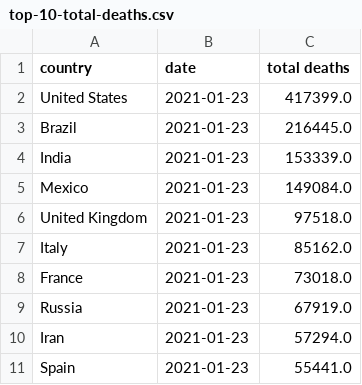
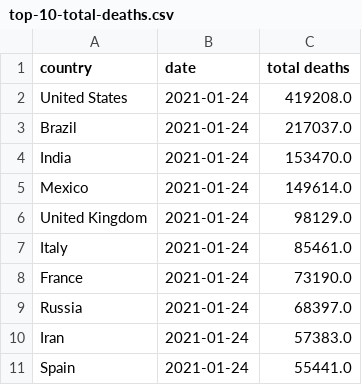
Before and after one commit to ravisivapriyatharun/covid-data, a CSV file: top-10-total-deaths.csv, drawn as a sheet.

```diff
--- a/top-10-total-deaths.csv
+++ b/top-10-total-deaths.csv
@@ -1,11 +1,11 @@
 country,date,total deaths
-United States,2021-01-23,417399.0
-Brazil,2021-01-23,216445.0
-India,2021-01-23,153339.0
-Mexico,2021-01-23,149084.0
-United Kingdom,2021-01-23,97518.0
-Italy,2021-01-23,85162.0
-France,2021-01-23,73018.0
-Russia,2021-01-23,67919.0
-Iran,2021-01-23,57294.0
-Spain,2021-01-23,55441.0
+United States,2021-01-24,419208.0
+Brazil,2021-01-24,217037.0
+India,2021-01-24,153470.0
+Mexico,2021-01-24,149614.0
+United Kingdom,2021-01-24,98129.0
+Italy,2021-01-24,85461.0
+France,2021-01-24,73190.0
+Russia,2021-01-24,68397.0
+Iran,2021-01-24,57383.0
+Spain,2021-01-24,55441.0
```
Also changed, not shown: top-10-new-cases.csv, top-10-total-cases.csv, 2 other files.
